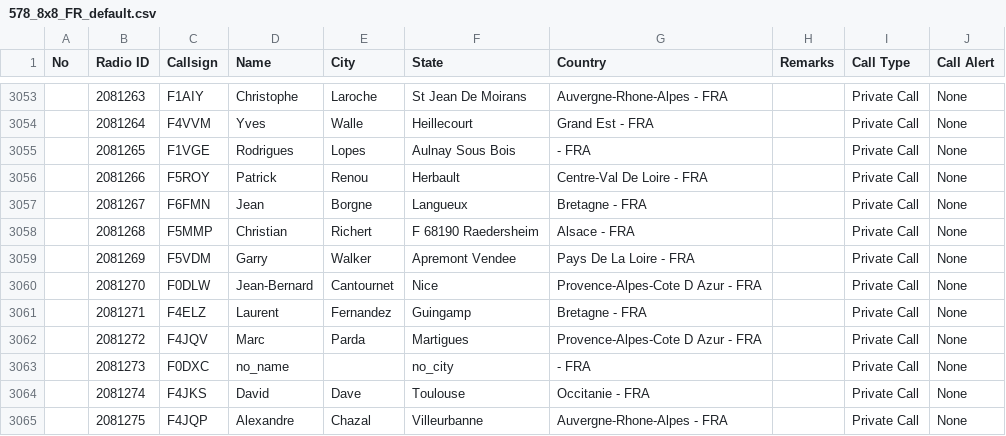
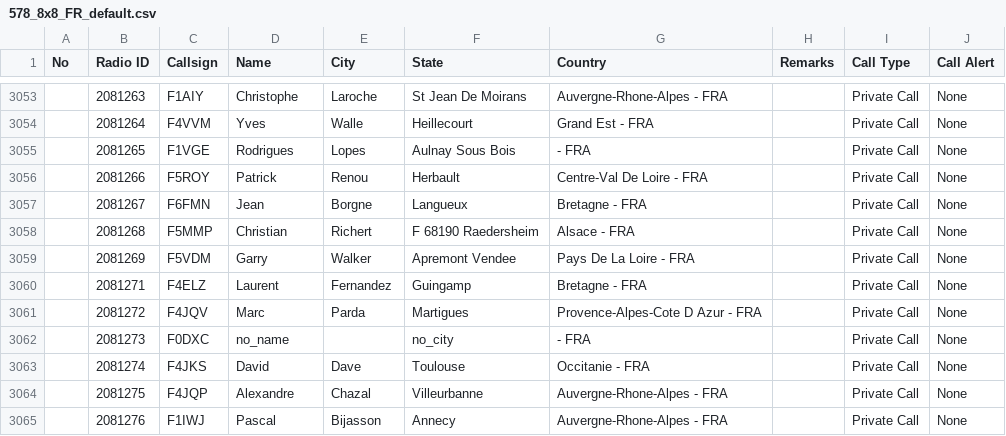
Before and after one commit to lavaredo/ContactLists, a CSV file: Anytone/578_8x8_FR_default.csv, drawn as a sheet; only a part is shown, gaps mark what is left out; the shorter side is filled out with more unchanged rows; the diff names each change by its address in the sheet, - before the commit and + after, or states it on an @@ line.

Commit message:
Update 578_8x8_FR_default.csv
Privacy violation : this call ID has been registered as *masked* in France.

```diff
--- a/Anytone/578_8x8_FR_default.csv
+++ b/Anytone/578_8x8_FR_default.csv
-row 3060:  | 2081270 | F0DLW | Jean-Bernard | Cantournet | Nice | Provence-Alpes-Cote D Azur - FRA |  | Private Call | None
```
